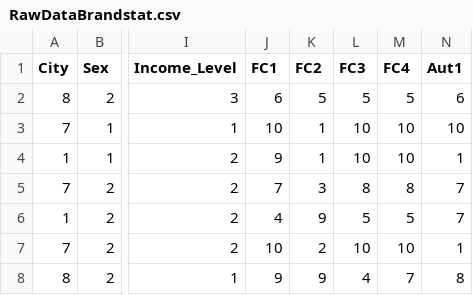
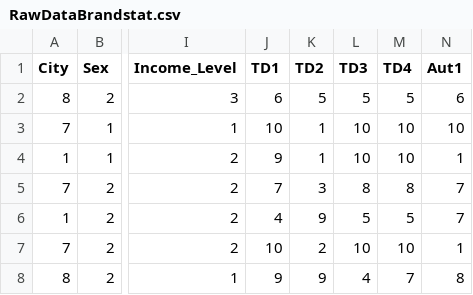
Before and after one commit to jcorrean/Fin-Tech, a CSV file: RawDataBrandstat.csv, drawn as a sheet; only a part is shown, gaps mark what is left out; the diff names each change by its address in the sheet, - before the commit and + after, or states it on an @@ line.

```diff
--- a/RawDataBrandstat.csv
+++ b/RawDataBrandstat.csv
-J1: FC1
+J1: TD1
-K1: FC2
+K1: TD2
-L1: FC3
+L1: TD3
-M1: FC4
+M1: TD4
```
Also changed, not shown: 3 other files.
